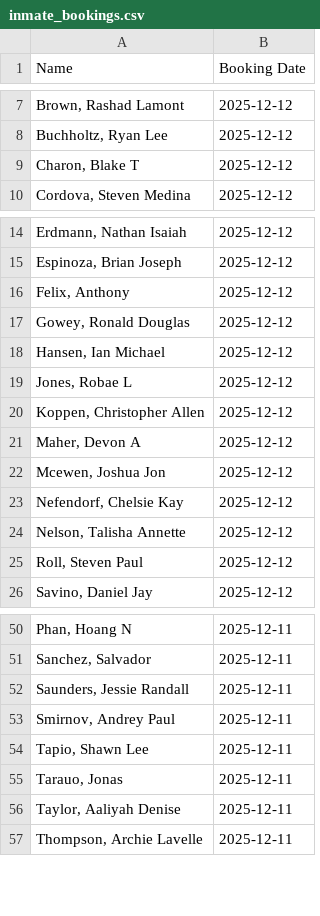
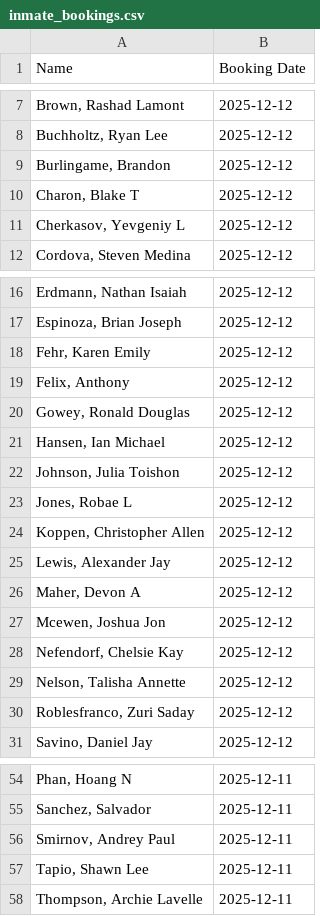
Before and after one commit to NguyenDa18/Portland-Jail-Data-Crawler, a CSV file: csvs/inmate_bookings.csv, drawn as a sheet; only a part is shown, gaps mark what is left out; the diff covers the shown part only.

```diff
--- a/csvs/inmate_bookings.csv
+++ b/csvs/inmate_bookings.csv
@@ -8,3 +8,5 @@ Name,Booking Date
 "Buchholtz, Ryan Lee",2025-12-12
+"Burlingame, Brandon ",2025-12-12
 "Charon, Blake T",2025-12-12
+"Cherkasov, Yevgeniy L",2025-12-12
 "Cordova, Steven Medina",2025-12-12
@@ -15,2 +17,3 @@ Name,Booking Date
 "Espinoza, Brian Joseph",2025-12-12
+"Fehr, Karen Emily",2025-12-12
 "Felix, Anthony ",2025-12-12
@@ -18,4 +21,6 @@ Name,Booking Date
 "Hansen, Ian Michael",2025-12-12
+"Johnson, Julia Toishon",2025-12-12
 "Jones, Robae L",2025-12-12
 "Koppen, Christopher Allen",2025-12-12
+"Lewis, Alexander Jay",2025-12-12
 "Maher, Devon A",2025-12-12
@@ -24,3 +29,3 @@ Name,Booking Date
 "Nelson, Talisha Annette",2025-12-12
-"Roll, Steven Paul",2025-12-12
+"Roblesfranco, Zuri Saday",2025-12-12
 "Savino, Daniel Jay",2025-12-12
@@ -51,7 +55,4 @@ Name,Booking Date
 "Sanchez, Salvador ",2025-12-11
-"Saunders, Jessie Randall",2025-12-11
 "Smirnov, Andrey Paul",2025-12-11
 "Tapio, Shawn Lee",2025-12-11
-"Tarauo, Jonas ",2025-12-11
-"Taylor, Aaliyah Denise",2025-12-11
 "Thompson, Archie Lavelle",2025-12-11
```
Also changed, not shown: 8 removed rows and 1 edited cell elsewhere in this file, csvs/inmate_charges.csv, csvs/inmate_details.csv.
